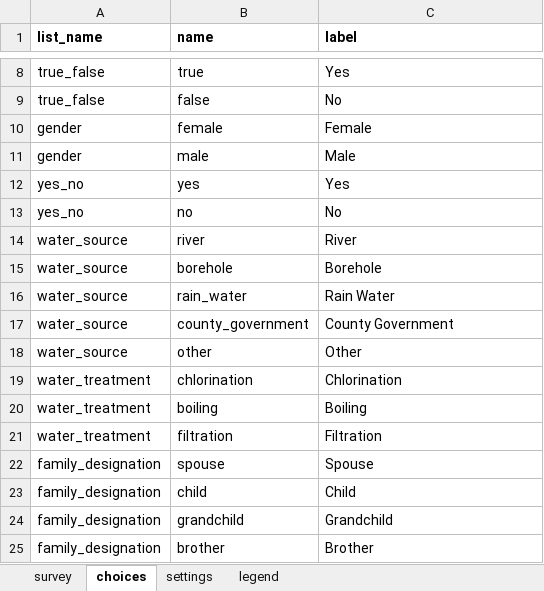
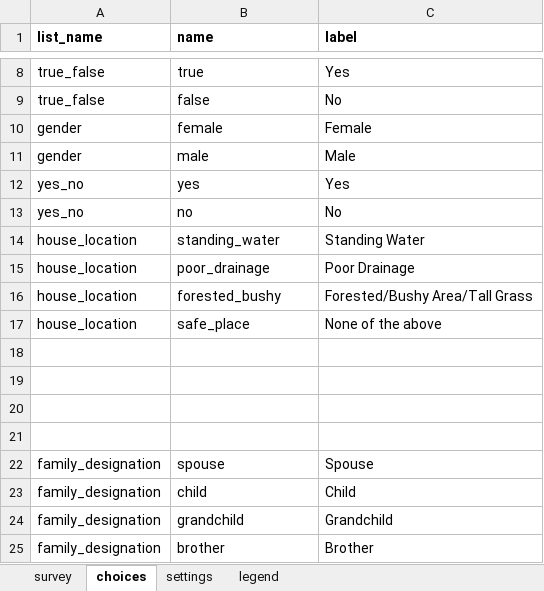
Before and after one commit to AsinineFatuity/malaria-surveillance, an Excel workbook: forms/contact/create_household.xlsx, sheet choices, drawn as a sheet; only a part is shown, gaps mark what is left out; values as stored, in another font and other column widths than the file's, no borders; removed rows and columns are numbered as before the commit, all else as after; the diff names each change by its address in the sheet, - before the commit and + after, or states it on an @@ line.

Commit message:
customized household creation form

```diff
--- a/forms/contact/create_household.xlsx (sheet choices)
+++ b/forms/contact/create_household.xlsx (sheet choices)
-row 14: water_source | river | River
-row 15: water_source | borehole | Borehole
-row 16: water_source | rain_water | Rain Water
-row 17: water_source | county_government | County Government
+row 14: house_location | standing_water | Standing Water
+row 15: house_location | poor_drainage | Poor Drainage
+row 16: house_location | forested_bushy | Forested/Bushy Area/Tall Grass
+row 17: house_location | safe_place | None of the above
-row 18: water_source | other | Other
+row 18: (empty)
-row 19: water_treatment | chlorination | Chlorination
+row 19: (empty)
-row 20: water_treatment | boiling | Boiling
+row 20: (empty)
-row 21: water_treatment | filtration | Filtration
+row 21: (empty)
```
Also changed, not shown: sheet survey, 1 other file.
